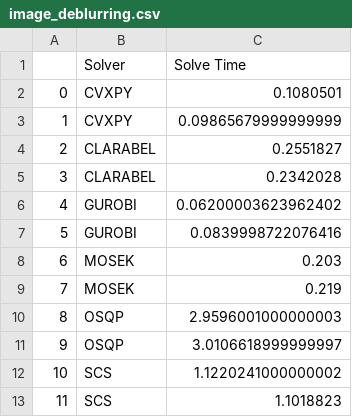
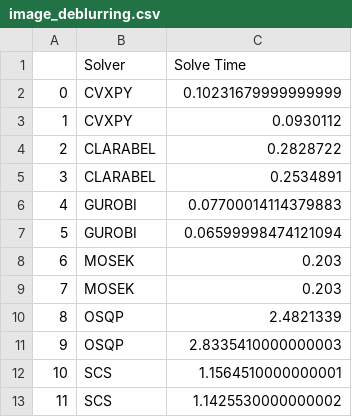
Before and after one commit to kaanbodabas/COS-Bench, a CSV file: output/image_deblurring.csv, drawn as a sheet.

Commit message:
add 10min time limit

```diff
--- a/output/image_deblurring.csv
+++ b/output/image_deblurring.csv
@@ -1,13 +1,13 @@
 ,Solver,Solve Time
-0,CVXPY,0.1080501
-1,CVXPY,0.09865679999999999
-2,CLARABEL,0.2551827
-3,CLARABEL,0.2342028
-4,GUROBI,0.06200003623962402
-5,GUROBI,0.0839998722076416
+0,CVXPY,0.10231679999999999
+1,CVXPY,0.0930112
+2,CLARABEL,0.2828722
+3,CLARABEL,0.2534891
+4,GUROBI,0.07700014114379883
+5,GUROBI,0.06599998474121094
 6,MOSEK,0.203
-7,MOSEK,0.219
-8,OSQP,2.9596001000000003
-9,OSQP,3.0106618999999997
-10,SCS,1.1220241000000002
-11,SCS,1.1018823
+7,MOSEK,0.203
+8,OSQP,2.4821339
+9,OSQP,2.8335410000000003
+10,SCS,1.1564510000000001
+11,SCS,1.1425530000000002
```
Also changed, not shown: 2 other files.
